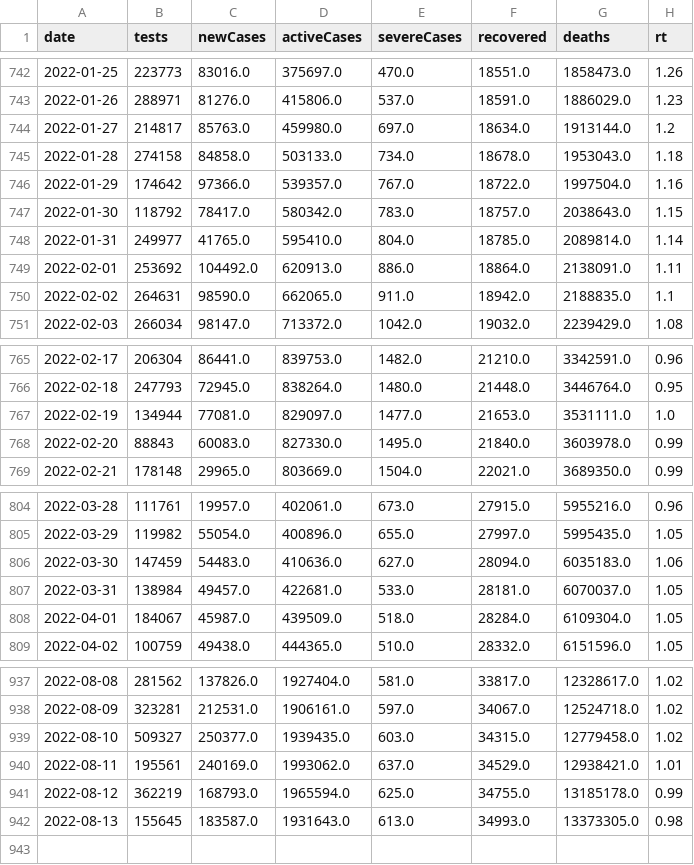
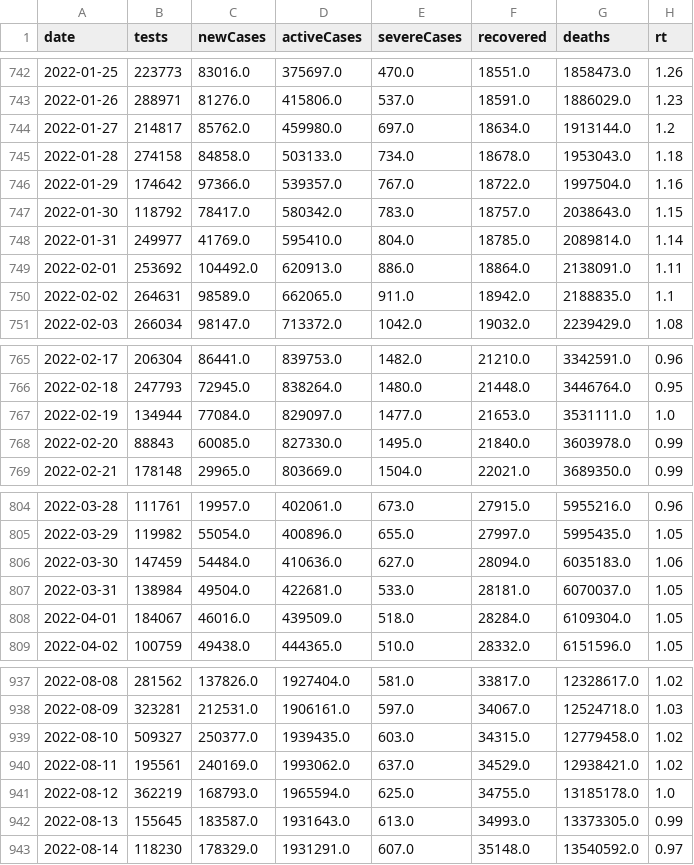
Before and after one commit to kj-9/dbt_covid19jp, a CSV file: dist/jp_daily.csv, drawn as a sheet; only a part is shown, gaps mark what is left out; the diff covers the shown part only.

```diff
--- a/dist/jp_daily.csv
+++ b/dist/jp_daily.csv
@@ -743,3 +743,3 @@ date,tests,newCases,activeCases,severeCases,recovered,deaths,rt
 2022-01-26,288971,81276.0,415806.0,537.0,18591.0,1886029.0,1.23
-2022-01-27,214817,85763.0,459980.0,697.0,18634.0,1913144.0,1.2
+2022-01-27,214817,85762.0,459980.0,697.0,18634.0,1913144.0,1.2
 2022-01-28,274158,84858.0,503133.0,734.0,18678.0,1953043.0,1.18
@@ -747,5 +747,5 @@ date,tests,newCases,activeCases,severeCases,recovered,deaths,rt
 2022-01-30,118792,78417.0,580342.0,783.0,18757.0,2038643.0,1.15
-2022-01-31,249977,41765.0,595410.0,804.0,18785.0,2089814.0,1.14
+2022-01-31,249977,41769.0,595410.0,804.0,18785.0,2089814.0,1.14
 2022-02-01,253692,104492.0,620913.0,886.0,18864.0,2138091.0,1.11
-2022-02-02,264631,98590.0,662065.0,911.0,18942.0,2188835.0,1.1
+2022-02-02,264631,98589.0,662065.0,911.0,18942.0,2188835.0,1.1
 2022-02-03,266034,98147.0,713372.0,1042.0,19032.0,2239429.0,1.08
@@ -766,4 +766,4 @@ date,tests,newCases,activeCases,severeCases,recovered,deaths,rt
 2022-02-18,247793,72945.0,838264.0,1480.0,21448.0,3446764.0,0.95
-2022-02-19,134944,77081.0,829097.0,1477.0,21653.0,3531111.0,1.0
-2022-02-20,88843,60083.0,827330.0,1495.0,21840.0,3603978.0,0.99
+2022-02-19,134944,77084.0,829097.0,1477.0,21653.0,3531111.0,1.0
+2022-02-20,88843,60085.0,827330.0,1495.0,21840.0,3603978.0,0.99
 2022-02-21,178148,29965.0,803669.0,1504.0,22021.0,3689350.0,0.99
@@ -805,5 +805,5 @@ date,tests,newCases,activeCases,severeCases,recovered,deaths,rt
 2022-03-29,119982,55054.0,400896.0,655.0,27997.0,5995435.0,1.05
-2022-03-30,147459,54483.0,410636.0,627.0,28094.0,6035183.0,1.06
-2022-03-31,138984,49457.0,422681.0,533.0,28181.0,6070037.0,1.05
-2022-04-01,184067,45987.0,439509.0,518.0,28284.0,6109304.0,1.05
+2022-03-30,147459,54484.0,410636.0,627.0,28094.0,6035183.0,1.06
+2022-03-31,138984,49504.0,422681.0,533.0,28181.0,6070037.0,1.05
+2022-04-01,184067,46016.0,439509.0,518.0,28284.0,6109304.0,1.05
 2022-04-02,100759,49438.0,444365.0,510.0,28332.0,6151596.0,1.05
@@ -937,6 +937,7 @@ date,tests,newCases,activeCases,severeCases,recovered,deaths,rt
 2022-08-08,281562,137826.0,1927404.0,581.0,33817.0,12328617.0,1.02
-2022-08-09,323281,212531.0,1906161.0,597.0,34067.0,12524718.0,1.02
+2022-08-09,323281,212531.0,1906161.0,597.0,34067.0,12524718.0,1.03
 2022-08-10,509327,250377.0,1939435.0,603.0,34315.0,12779458.0,1.02
-2022-08-11,195561,240169.0,1993062.0,637.0,34529.0,12938421.0,1.01
-2022-08-12,362219,168793.0,1965594.0,625.0,34755.0,13185178.0,0.99
-2022-08-13,155645,183587.0,1931643.0,613.0,34993.0,13373305.0,0.98
+2022-08-11,195561,240169.0,1993062.0,637.0,34529.0,12938421.0,1.02
+2022-08-12,362219,168793.0,1965594.0,625.0,34755.0,13185178.0,1.0
+2022-08-13,155645,183587.0,1931643.0,613.0,34993.0,13373305.0,0.99
+2022-08-14,118230,178329.0,1931291.0,607.0,35148.0,13540592.0,0.97
```
Also changed, not shown: 33 edited cells elsewhere in this file, 3 other files.
